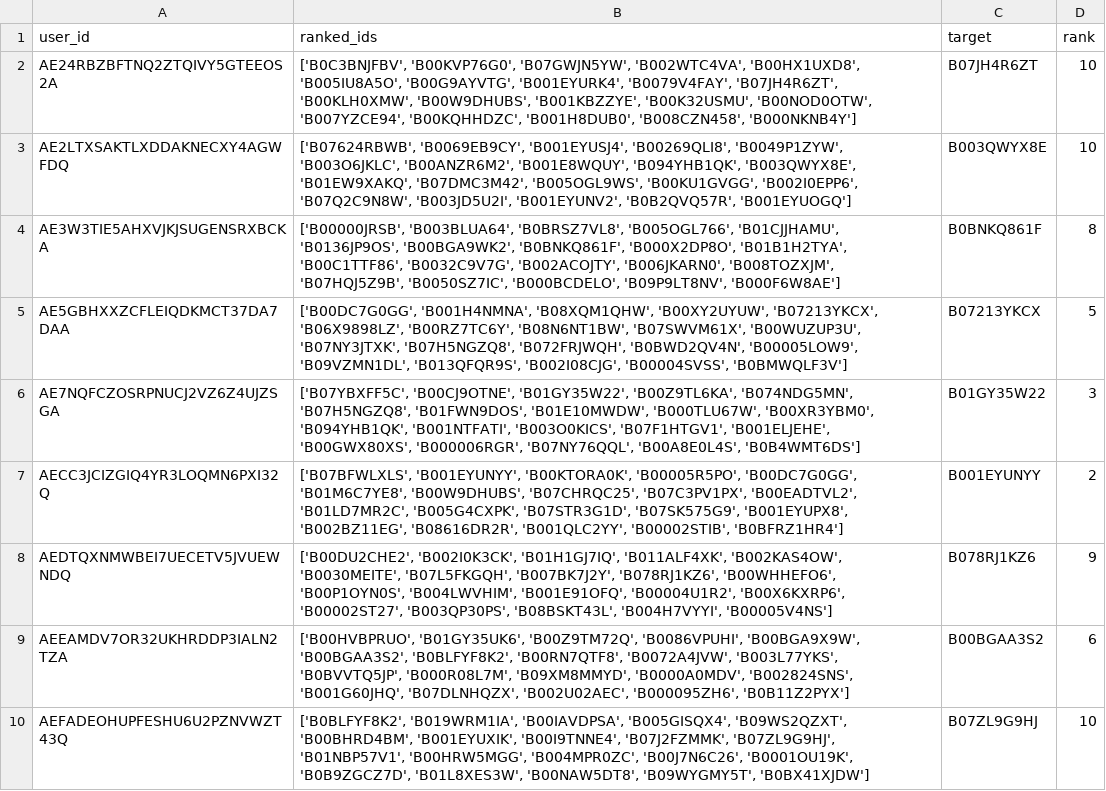
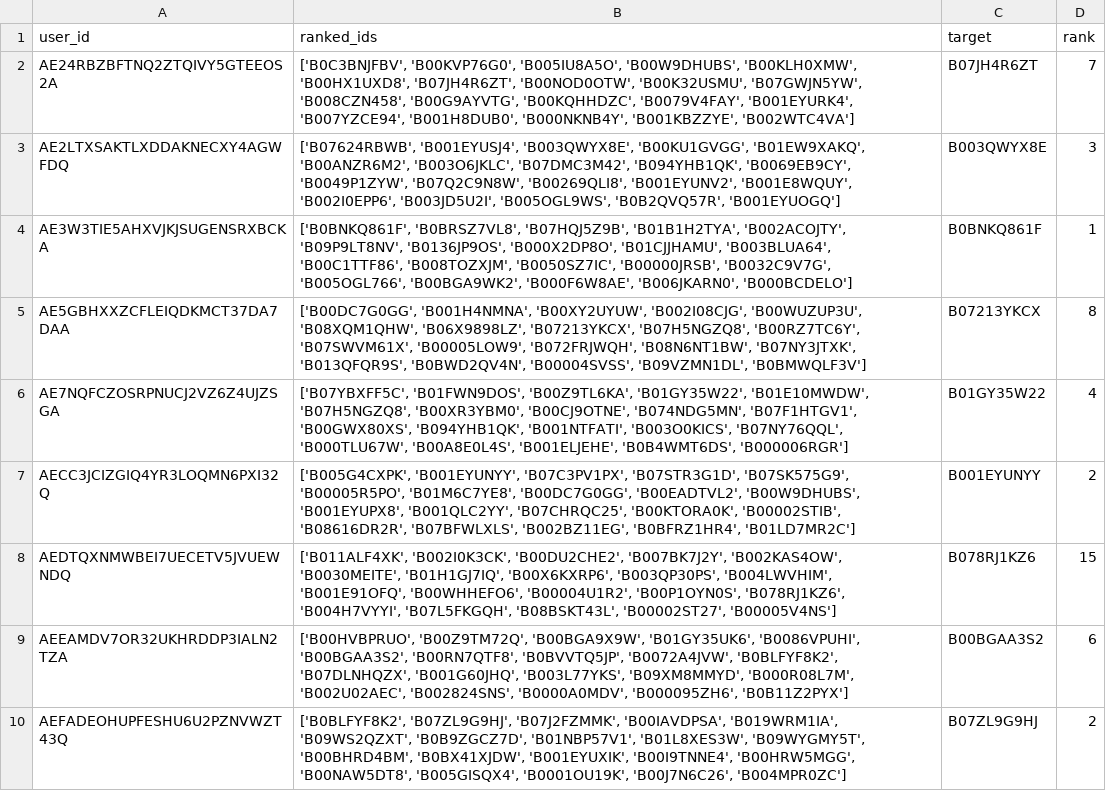
Before and after one commit to bhaavyasura7/arag-gru-recommender, a CSV file: results/predictions/gru_seed2_test.csv, drawn as a sheet; only a part is shown; the diff covers the shown part only; the diff names each change by its address in the sheet, - before the commit and + after, or states it on an @@ line.

```diff
--- a/results/predictions/gru_seed2_test.csv
+++ b/results/predictions/gru_seed2_test.csv
-B2 (ranked_ids): ['B0C3BNJFBV', 'B00KVP76G0', 'B07GWJN5YW', 'B002WTC4VA', 'B00HX1UXD8', 'B005IU8A5O', 'B00G9AYVTG', 'B001EYURK4', 'B0079V4FAY', 'B07JH4R6ZT', 'B00KLH0XMW', 'B00W9DHUBS', 'B001KBZZYE', 'B00K32USMU', 'B00NOD0OTW', 'B007YZCE94', 'B00KQHHDZC', 'B001H8DUB0', 'B008CZN458', 'B000NKNB4Y']
+B2 (ranked_ids): ['B0C3BNJFBV', 'B00KVP76G0', 'B005IU8A5O', 'B00W9DHUBS', 'B00KLH0XMW', 'B00HX1UXD8', 'B07JH4R6ZT', 'B00NOD0OTW', 'B00K32USMU', 'B07GWJN5YW', 'B008CZN458', 'B00G9AYVTG', 'B00KQHHDZC', 'B0079V4FAY', 'B001EYURK4', 'B007YZCE94', 'B001H8DUB0', 'B000NKNB4Y', 'B001KBZZYE', 'B002WTC4VA']
-D2 (rank): 10
+D2 (rank): 7
-B3 (ranked_ids): ['B07624RBWB', 'B0069EB9CY', 'B001EYUSJ4', 'B00269QLI8', 'B0049P1ZYW', 'B003O6JKLC', 'B00ANZR6M2', 'B001E8WQUY', 'B094YHB1QK', 'B003QWYX8E', 'B01EW9XAKQ', 'B07DMC3M42', 'B005OGL9WS', 'B00KU1GVGG', 'B002I0EPP6', 'B07Q2C9N8W', 'B003JD5U2I', 'B001EYUNV2', 'B0B2QVQ57R', 'B001EYUOGQ']
+B3 (ranked_ids): ['B07624RBWB', 'B001EYUSJ4', 'B003QWYX8E', 'B00KU1GVGG', 'B01EW9XAKQ', 'B00ANZR6M2', 'B003O6JKLC', 'B07DMC3M42', 'B094YHB1QK', 'B0069EB9CY', 'B0049P1ZYW', 'B07Q2C9N8W', 'B00269QLI8', 'B001EYUNV2', 'B001E8WQUY', 'B002I0EPP6', 'B003JD5U2I', 'B005OGL9WS', 'B0B2QVQ57R', 'B001EYUOGQ']
-D3 (rank): 10
+D3 (rank): 3
-B4 (ranked_ids): ['B00000JRSB', 'B003BLUA64', 'B0BRSZ7VL8', 'B005OGL766', 'B01CJJHAMU', 'B0136JP9OS', 'B00BGA9WK2', 'B0BNKQ861F', 'B000X2DP8O', 'B01B1H2TYA', 'B00C1TTF86', 'B0032C9V7G', 'B002ACOJTY', 'B006JKARN0', 'B008TOZXJM', 'B07HQJ5Z9B', 'B0050SZ7IC', 'B000BCDELO', 'B09P9LT8NV', 'B000F6W8AE']
+B4 (ranked_ids): ['B0BNKQ861F', 'B0BRSZ7VL8', 'B07HQJ5Z9B', 'B01B1H2TYA', 'B002ACOJTY', 'B09P9LT8NV', 'B0136JP9OS', 'B000X2DP8O', 'B01CJJHAMU', 'B003BLUA64', 'B00C1TTF86', 'B008TOZXJM', 'B0050SZ7IC', 'B00000JRSB', 'B0032C9V7G', 'B005OGL766', 'B00BGA9WK2', 'B000F6W8AE', 'B006JKARN0', 'B000BCDELO']
-D4 (rank): 8
+D4 (rank): 1
-B5 (ranked_ids): ['B00DC7G0GG', 'B001H4NMNA', 'B08XQM1QHW', 'B00XY2UYUW', 'B07213YKCX', 'B06X9898LZ', 'B00RZ7TC6Y', 'B08N6NT1BW', 'B07SWVM61X', 'B00WUZUP3U', 'B07NY3JTXK', 'B07H5NGZQ8', 'B072FRJWQH', 'B0BWD2QV4N', 'B00005LOW9', 'B09VZMN1DL', 'B013QFQR9S', 'B002I08CJG', 'B00004SVSS', 'B0BMWQLF3V']
+B5 (ranked_ids): ['B00DC7G0GG', 'B001H4NMNA', 'B00XY2UYUW', 'B002I08CJG', 'B00WUZUP3U', 'B08XQM1QHW', 'B06X9898LZ', 'B07213YKCX', 'B07H5NGZQ8', 'B00RZ7TC6Y', 'B07SWVM61X', 'B00005LOW9', 'B072FRJWQH', 'B08N6NT1BW', 'B07NY3JTXK', 'B013QFQR9S', 'B0BWD2QV4N', 'B00004SVSS', 'B09VZMN1DL', 'B0BMWQLF3V']
-D5 (rank): 5
+D5 (rank): 8
-B6 (ranked_ids): ['B07YBXFF5C', 'B00CJ9OTNE', 'B01GY35W22', 'B00Z9TL6KA', 'B074NDG5MN', 'B07H5NGZQ8', 'B01FWN9DOS', 'B01E10MWDW', 'B000TLU67W', 'B00XR3YBM0', 'B094YHB1QK', 'B001NTFATI', 'B003O0KICS', 'B07F1HTGV1', 'B001ELJEHE', 'B00GWX80XS', 'B000006RGR', 'B07NY76QQL', 'B00A8E0L4S', 'B0B4WMT6DS']
+B6 (ranked_ids): ['B07YBXFF5C', 'B01FWN9DOS', 'B00Z9TL6KA', 'B01GY35W22', 'B01E10MWDW', 'B07H5NGZQ8', 'B00XR3YBM0', 'B00CJ9OTNE', 'B074NDG5MN', 'B07F1HTGV1', 'B00GWX80XS', 'B094YHB1QK', 'B001NTFATI', 'B003O0KICS', 'B07NY76QQL', 'B000TLU67W', 'B00A8E0L4S', 'B001ELJEHE', 'B0B4WMT6DS', 'B000006RGR']
-D6 (rank): 3
+D6 (rank): 4
-B7 (ranked_ids): ['B07BFWLXLS', 'B001EYUNYY', 'B00KTORA0K', 'B00005R5PO', 'B00DC7G0GG', 'B01M6C7YE8', 'B00W9DHUBS', 'B07CHRQC25', 'B07C3PV1PX', 'B00EADTVL2', 'B01LD7MR2C', 'B005G4CXPK', 'B07STR3G1D', 'B07SK575G9', 'B001EYUPX8', 'B002BZ11EG', 'B08616DR2R', 'B001QLC2YY', 'B00002STIB', 'B0BFRZ1HR4']
+B7 (ranked_ids): ['B005G4CXPK', 'B001EYUNYY', 'B07C3PV1PX', 'B07STR3G1D', 'B07SK575G9', 'B00005R5PO', 'B01M6C7YE8', 'B00DC7G0GG', 'B00EADTVL2', 'B00W9DHUBS', 'B001EYUPX8', 'B001QLC2YY', 'B07CHRQC25', 'B00KTORA0K', 'B00002STIB', 'B08616DR2R', 'B07BFWLXLS', 'B002BZ11EG', 'B0BFRZ1HR4', 'B01LD7MR2C']
-B8 (ranked_ids): ['B00DU2CHE2', 'B002I0K3CK', 'B01H1GJ7IQ', 'B011ALF4XK', 'B002KAS4OW', 'B0030MEITE', 'B07L5FKGQH', 'B007BK7J2Y', 'B078RJ1KZ6', 'B00WHHEFO6', 'B00P1OYN0S', 'B004LWVHIM', 'B001E91OFQ', 'B00004U1R2', 'B00X6KXRP6', 'B00002ST27', 'B003QP30PS', 'B08BSKT43L', 'B004H7VYYI', 'B00005V4NS']
+B8 (ranked_ids): ['B011ALF4XK', 'B002I0K3CK', 'B00DU2CHE2', 'B007BK7J2Y', 'B002KAS4OW', 'B0030MEITE', 'B01H1GJ7IQ', 'B00X6KXRP6', 'B003QP30PS', 'B004LWVHIM', 'B001E91OFQ', 'B00WHHEFO6', 'B00004U1R2', 'B00P1OYN0S', 'B078RJ1KZ6', 'B004H7VYYI', 'B07L5FKGQH', 'B08BSKT43L', 'B00002ST27', 'B00005V4NS']
-D8 (rank): 9
+D8 (rank): 15
-B9 (ranked_ids): ['B00HVBPRUO', 'B01GY35UK6', 'B00Z9TM72Q', 'B0086VPUHI', 'B00BGA9X9W', 'B00BGAA3S2', 'B0BLFYF8K2', 'B00RN7QTF8', 'B0072A4JVW', 'B003L77YKS', 'B0BVVTQ5JP', 'B000R08L7M', 'B09XM8MMYD', 'B0000A0MDV', 'B002824SNS', 'B001G60JHQ', 'B07DLNHQZX', 'B002U02AEC', 'B000095ZH6', 'B0B11Z2PYX']
+B9 (ranked_ids): ['B00HVBPRUO', 'B00Z9TM72Q', 'B00BGA9X9W', 'B01GY35UK6', 'B0086VPUHI', 'B00BGAA3S2', 'B00RN7QTF8', 'B0BVVTQ5JP', 'B0072A4JVW', 'B0BLFYF8K2', 'B07DLNHQZX', 'B001G60JHQ', 'B003L77YKS', 'B09XM8MMYD', 'B000R08L7M', 'B002U02AEC', 'B002824SNS', 'B0000A0MDV', 'B000095ZH6', 'B0B11Z2PYX']
-B10 (ranked_ids): ['B0BLFYF8K2', 'B019WRM1IA', 'B00IAVDPSA', 'B005GISQX4', 'B09WS2QZXT', 'B00BHRD4BM', 'B001EYUXIK', 'B00I9TNNE4', 'B07J2FZMMK', 'B07ZL9G9HJ', 'B01NBP57V1', 'B00HRW5MGG', 'B004MPR0ZC', 'B00J7N6C26', 'B0001OU19K', 'B0B9ZGCZ7D', 'B01L8XES3W', 'B00NAW5DT8', 'B09WYGMY5T', 'B0BX41XJDW']
+B10 (ranked_ids): ['B0BLFYF8K2', 'B07ZL9G9HJ', 'B07J2FZMMK', 'B00IAVDPSA', 'B019WRM1IA', 'B09WS2QZXT', 'B0B9ZGCZ7D', 'B01NBP57V1', 'B01L8XES3W', 'B09WYGMY5T', 'B00BHRD4BM', 'B0BX41XJDW', 'B001EYUXIK', 'B00I9TNNE4', 'B00HRW5MGG', 'B00NAW5DT8', 'B005GISQX4', 'B0001OU19K', 'B00J7N6C26', 'B004MPR0ZC']
-D10 (rank): 10
+D10 (rank): 2
```
Also changed, not shown: 169 edited cells elsewhere in this file, results/predictions/arag_gru_test.csv, results/predictions/gru_seed0_test.csv, 19 other files.
